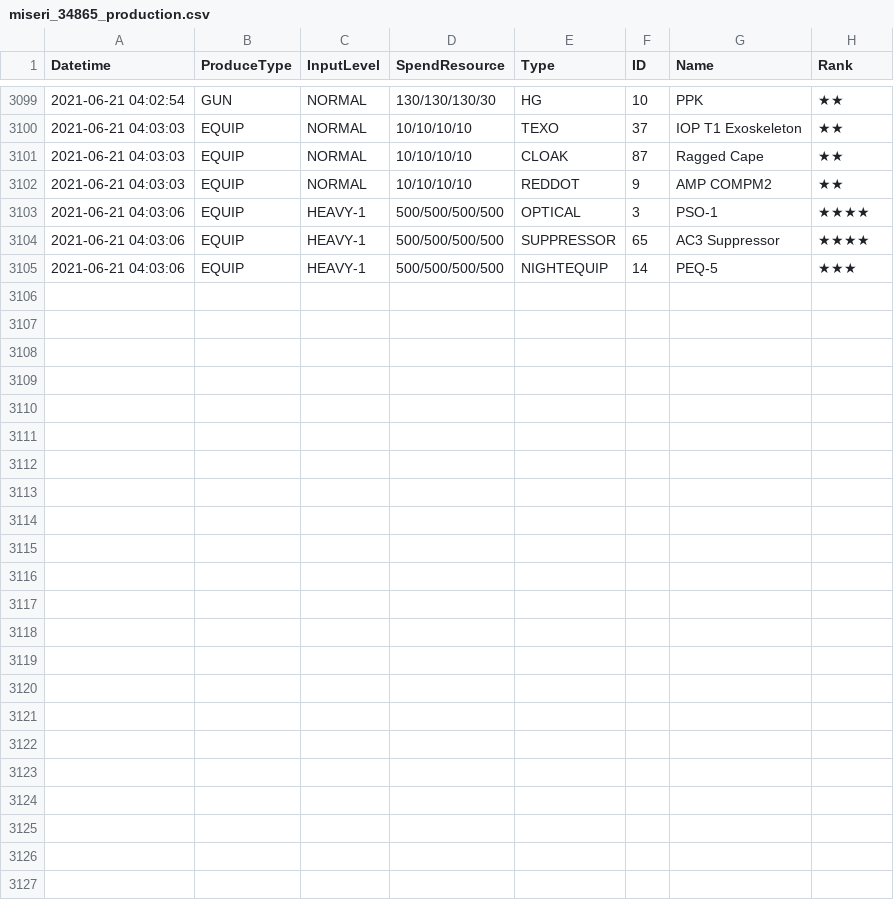
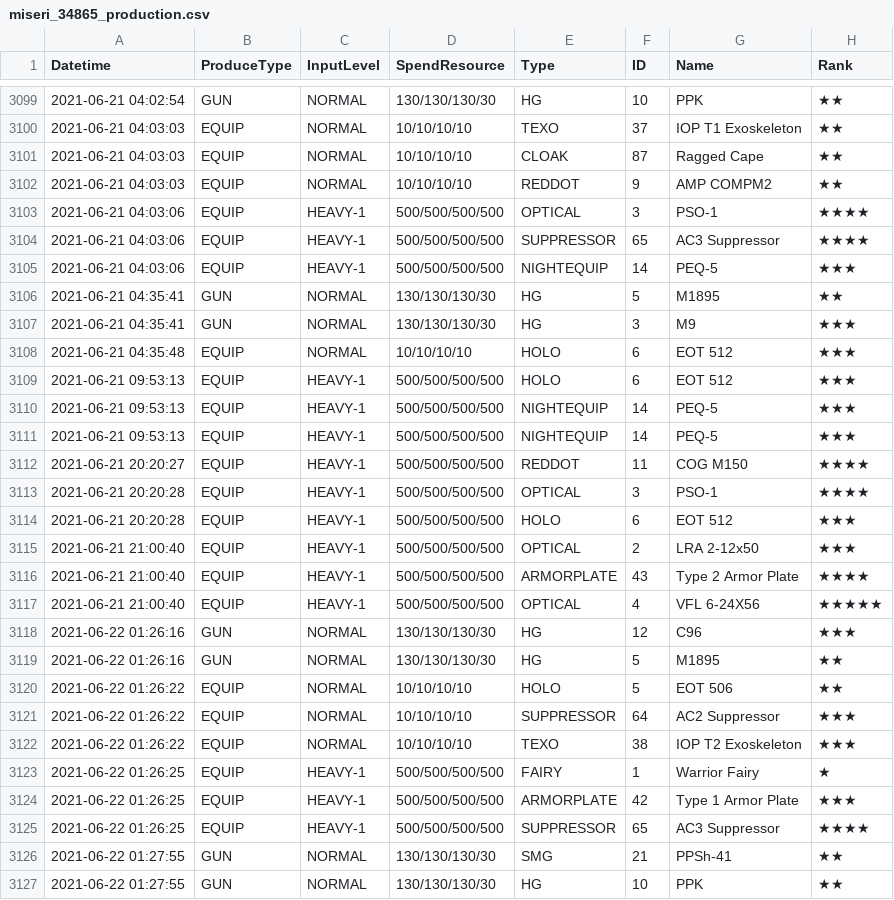
Before and after one commit to m1s3ri/90wish, a CSV file: miseri_34865_production.csv, drawn as a sheet; only a part is shown, gaps mark what is left out; the diff names each change by its address in the sheet, - before the commit and + after, or states it on an @@ line.

```diff
--- a/miseri_34865_production.csv
+++ b/miseri_34865_production.csv
+row 3106: 2021-06-21 04:35:41 | GUN | NORMAL | 130/130/130/30 | HG | 5 | M1895 | ★★
+row 3107: 2021-06-21 04:35:41 | GUN | NORMAL | 130/130/130/30 | HG | 3 | M9 | ★★★
+row 3108: 2021-06-21 04:35:48 | EQUIP | NORMAL | 10/10/10/10 | HOLO | 6 | EOT 512 | ★★★
+row 3109: 2021-06-21 09:53:13 | EQUIP | HEAVY-1 | 500/500/500/500 | HOLO | 6 | EOT 512 | ★★★
+row 3110: 2021-06-21 09:53:13 | EQUIP | HEAVY-1 | 500/500/500/500 | NIGHTEQUIP | 14 | PEQ-5 | ★★★
+row 3111: 2021-06-21 09:53:13 | EQUIP | HEAVY-1 | 500/500/500/500 | NIGHTEQUIP | 14 | PEQ-5 | ★★★
+row 3112: 2021-06-21 20:20:27 | EQUIP | HEAVY-1 | 500/500/500/500 | REDDOT | 11 | COG M150 | ★★★★
+row 3113: 2021-06-21 20:20:28 | EQUIP | HEAVY-1 | 500/500/500/500 | OPTICAL | 3 | PSO-1 | ★★★★
+row 3114: 2021-06-21 20:20:28 | EQUIP | HEAVY-1 | 500/500/500/500 | HOLO | 6 | EOT 512 | ★★★
+row 3115: 2021-06-21 21:00:40 | EQUIP | HEAVY-1 | 500/500/500/500 | OPTICAL | 2 | LRA 2-12x50 | ★★★
+row 3116: 2021-06-21 21:00:40 | EQUIP | HEAVY-1 | 500/500/500/500 | ARMORPLATE | 43 | Type 2 Armor Plate | ★★★★
+row 3117: 2021-06-21 21:00:40 | EQUIP | HEAVY-1 | 500/500/500/500 | OPTICAL | 4 | VFL 6-24X56 | ★★★★★
+row 3118: 2021-06-22 01:26:16 | GUN | NORMAL | 130/130/130/30 | HG | 12 | C96 | ★★★
+row 3119: 2021-06-22 01:26:16 | GUN | NORMAL | 130/130/130/30 | HG | 5 | M1895 | ★★
+row 3120: 2021-06-22 01:26:22 | EQUIP | NORMAL | 10/10/10/10 | HOLO | 5 | EOT 506 | ★★
+row 3121: 2021-06-22 01:26:22 | EQUIP | NORMAL | 10/10/10/10 | SUPPRESSOR | 64 | AC2 Suppressor | ★★★
+row 3122: 2021-06-22 01:26:22 | EQUIP | NORMAL | 10/10/10/10 | TEXO | 38 | IOP T2 Exoskeleton | ★★★
+row 3123: 2021-06-22 01:26:25 | EQUIP | HEAVY-1 | 500/500/500/500 | FAIRY | 1 | Warrior Fairy | ★
+row 3124: 2021-06-22 01:26:25 | EQUIP | HEAVY-1 | 500/500/500/500 | ARMORPLATE | 42 | Type 1 Armor Plate | ★★★
+row 3125: 2021-06-22 01:26:25 | EQUIP | HEAVY-1 | 500/500/500/500 | SUPPRESSOR | 65 | AC3 Suppressor | ★★★★
+row 3126: 2021-06-22 01:27:55 | GUN | NORMAL | 130/130/130/30 | SMG | 21 | PPSh-41 | ★★
+row 3127: 2021-06-22 01:27:55 | GUN | NORMAL | 130/130/130/30 | HG | 10 | PPK | ★★
```
Also changed, not shown: miseri_34865_doll_info.csv, miseri_34865_equip_info.csv, 4 other files.
